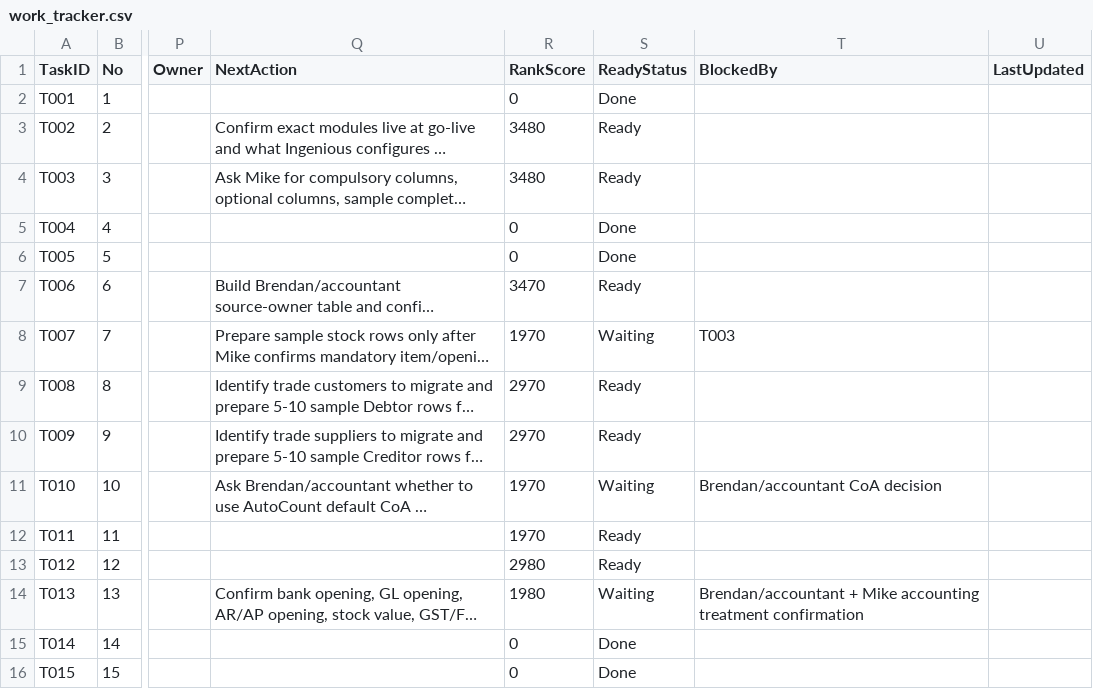
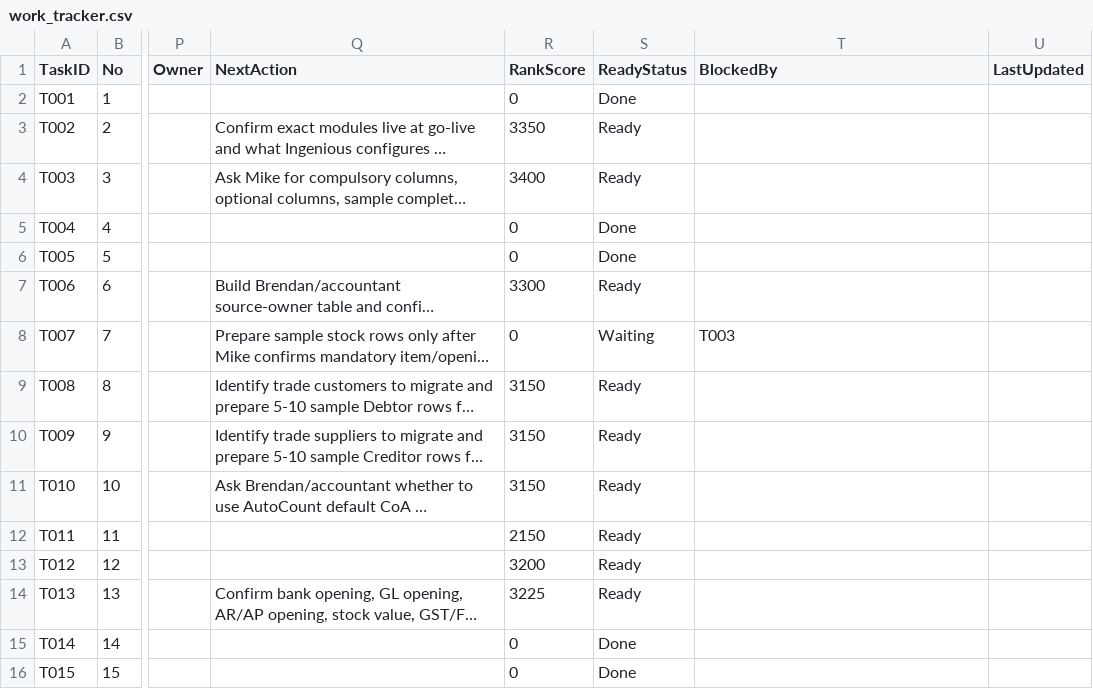
Before and after one commit to x-boundaries/automation, a CSV file: tracker/work_tracker.csv, drawn as a sheet; only a part is shown, gaps mark what is left out; long unchanged cells end in …; the diff covers the shown part only; the diff names each change by its address in the sheet, - before the commit and + after, or states it on an @@ line.

```diff
--- a/tracker/work_tracker.csv
+++ b/tracker/work_tracker.csv
-R3 (RankScore): 3480
+R3 (RankScore): 3350
-R4 (RankScore): 3480
+R4 (RankScore): 3400
-R7 (RankScore): 3470
+R7 (RankScore): 3300
-R8 (RankScore): 1970
+R8 (RankScore): 0
-R9:R10 (RankScore): 2970
+R9:R10 (RankScore): 3150
-R11 (RankScore): 1970
+R11 (RankScore): 3150
-S11 (ReadyStatus): Waiting
+S11 (ReadyStatus): Ready
-T11 (BlockedBy): Brendan/accountant CoA decision
+T11 (BlockedBy): (empty)
-R12 (RankScore): 1970
+R12 (RankScore): 2150
-R13 (RankScore): 2980
+R13 (RankScore): 3200
-R14 (RankScore): 1980
+R14 (RankScore): 3225
-S14 (ReadyStatus): Waiting
+S14 (ReadyStatus): Ready
-T14 (BlockedBy): Brendan/accountant + Mike accounting treatment confirmation
+T14 (BlockedBy): (empty)
```
Also changed, not shown: 52 edited cells elsewhere in this file, dashboard/ranked_tasks.csv, tracker/daily_log.csv, 5 other files.
